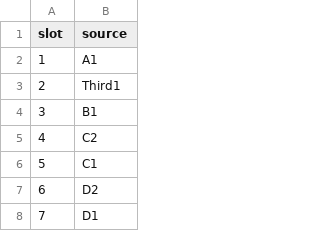
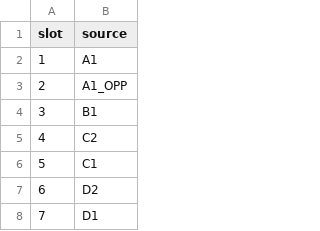
Before and after one commit to jimm89/world-cup-sim, a CSV file: data/knockout_paths.csv, drawn as a sheet; only a part is shown; the diff covers the shown part only.

```diff
--- a/data/knockout_paths.csv
+++ b/data/knockout_paths.csv
@@ -2,3 +2,3 @@ slot,source
 1,A1
-2,Third1
+2,A1_OPP
 3,B1
```
Also changed, not shown: 16 edited cells elsewhere in this file, data/groups.csv, data/teams.csv, 7 other files.
